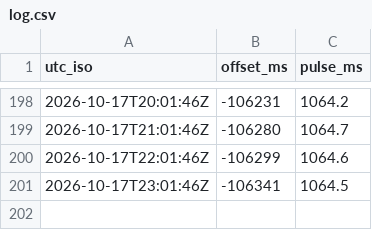
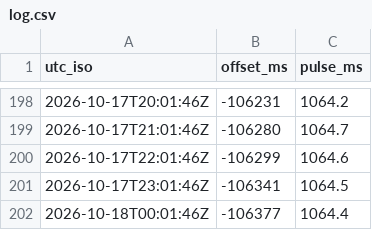
Before and after one commit to W1JGC/master-clock-monitor, a CSV file: log.csv, drawn as a sheet; only a part is shown, gaps mark what is left out.

Commit message:
data: log update 2026-10-18T00:15:03Z

```diff
--- a/log.csv
+++ b/log.csv
@@ -201 +201,2 @@ utc_iso,offset_ms,pulse_ms
 2026-10-17T23:01:46Z,-106341,1064.5
+2026-10-18T00:01:46Z,-106377,1064.4
```
